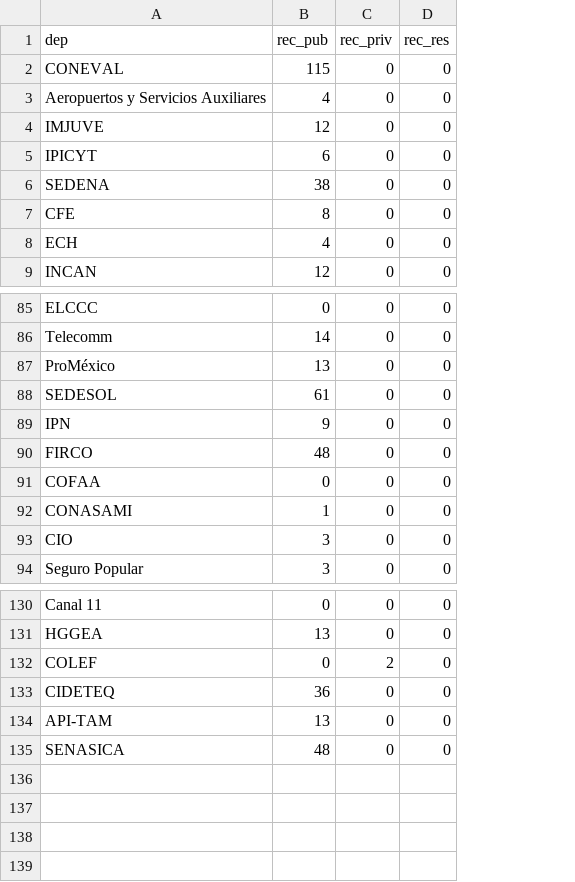
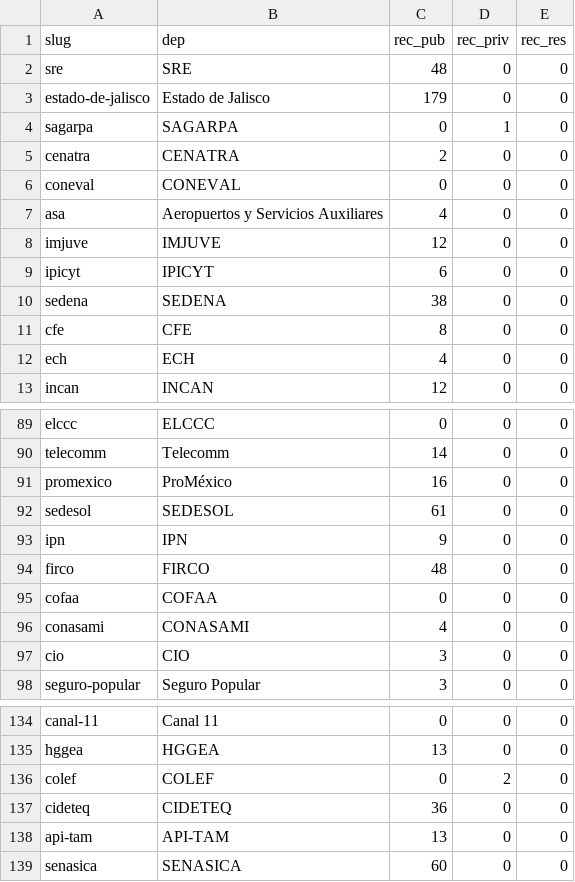
Before and after one commit to lromang/DC, a CSV file: ADELA/mine_invent/class_rec_inv.csv, drawn as a sheet; only a part is shown, gaps mark what is left out; addresses are those after the commit; the diff names each change by its address in the sheet, - before the commit and + after, or states it on an @@ line.

Commit message:
new_dataset

```diff
--- a/ADELA/mine_invent/class_rec_inv.csv
+++ b/ADELA/mine_invent/class_rec_inv.csv
+column A (slug), rows 6-13: coneval | asa | imjuve | ipicyt | sedena | cfe | ech | incan; rows 89-98: elccc | telecomm | promexico | sedesol | ipn | firco | cofaa | conasami | cio | seguro-popular; rows 134-139: canal-11 | hggea | colef | cideteq | api-tam | senasica
+row 2: sre | SRE | 48 | 0 | 0
+row 3: estado-de-jalisco | Estado de Jalisco | 179 | 0 | 0
+row 4: sagarpa | SAGARPA | 0 | 1 | 0
+row 5: cenatra | CENATRA | 2 | 0 | 0
-C6 (rec_pub): 115
+C6 (rec_pub): 0
-C91 (rec_pub): 13
+C91 (rec_pub): 16
-C96 (rec_pub): 1
+C96 (rec_pub): 4
-C139 (rec_pub): 48
+C139 (rec_pub): 60
```
Also changed, not shown: 1 other file.
